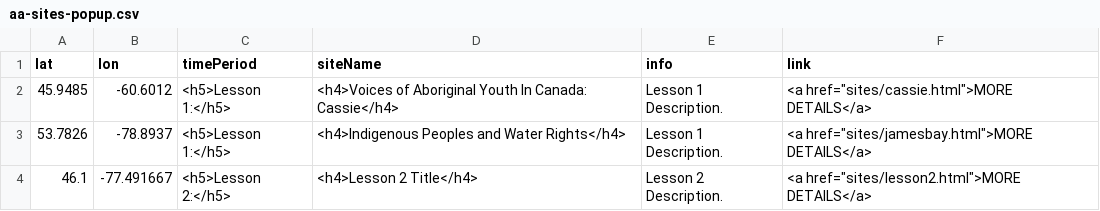
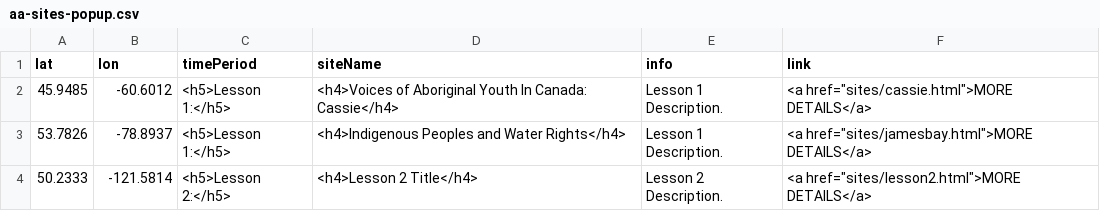
Before and after one commit to smol023/FNMI, a CSV file: sites/aa-sites-popup.csv, drawn as a sheet.

Commit message:
Update aa-sites-popup.csv

```diff
--- a/sites/aa-sites-popup.csv
+++ b/sites/aa-sites-popup.csv
@@ -3,2 +3,2 @@ lat,lon,timePeriod,siteName,info,link
 53.7826, -78.8937,<h5>Lesson 1:</h5>,<h4>Indigenous Peoples and Water Rights</h4>,"Lesson 1 Description.",<a href="sites/jamesbay.html">MORE DETAILS</a>
-46.1,-77.491667,<h5>Lesson 2:</h5>,<h4>Lesson 2 Title</h4>,"Lesson 2 Description.",<a href="sites/lesson2.html">MORE DETAILS</a>
+50.2333, -121.5814,<h5>Lesson 2:</h5>,<h4>Lesson 2 Title</h4>,"Lesson 2 Description.",<a href="sites/lesson2.html">MORE DETAILS</a>
```
